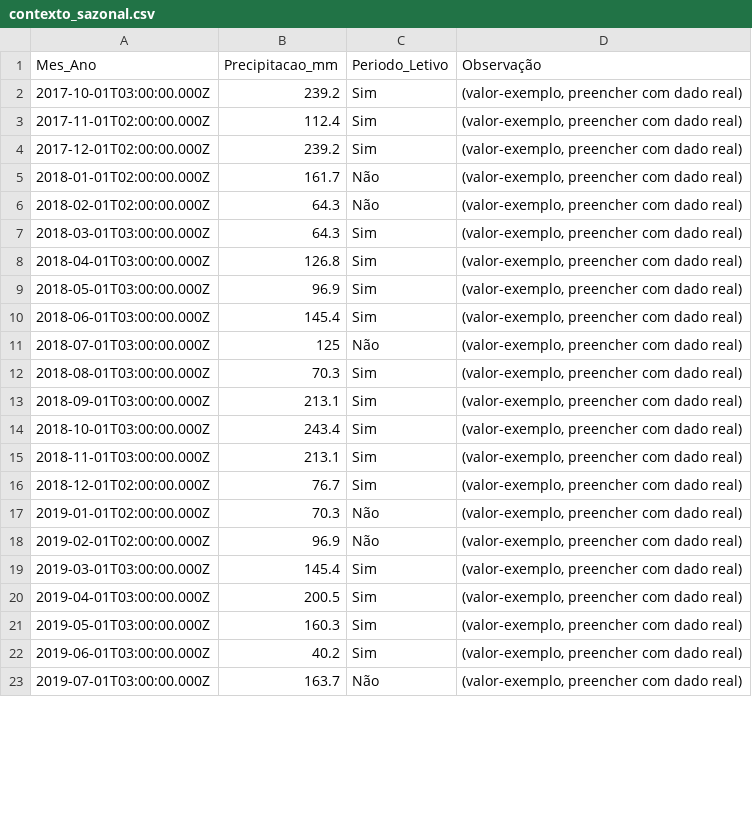
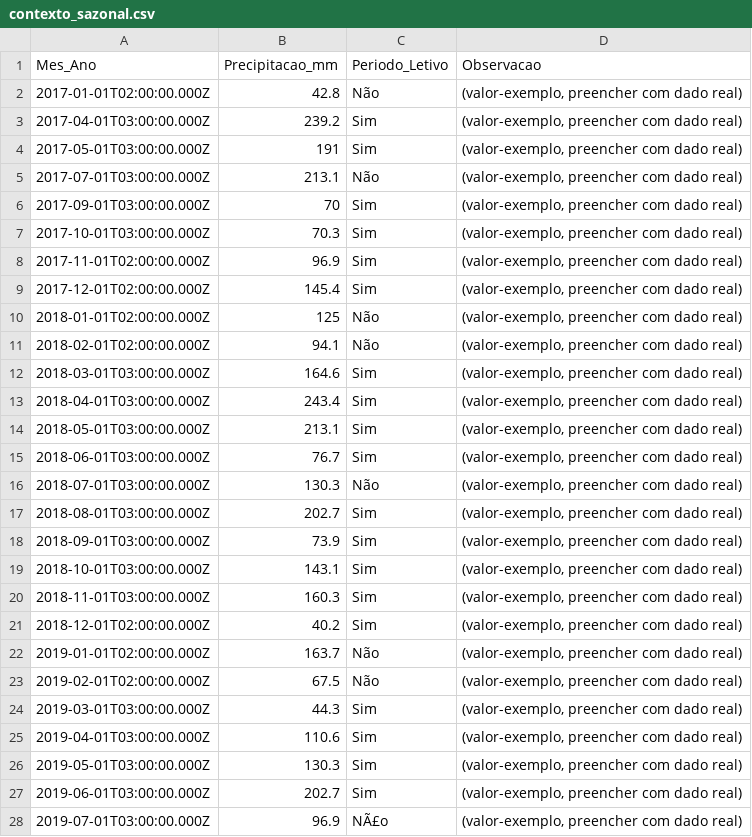
Before and after one commit to adinailson88/malha-previsao-custos, a CSV file: dados_csv/contexto_sazonal.csv, drawn as a sheet; only a part is shown; the diff covers the shown part only.

```diff
--- a/dados_csv/contexto_sazonal.csv
+++ b/dados_csv/contexto_sazonal.csv
@@ -1,23 +1,28 @@
-Mes_Ano,Precipitacao_mm,Periodo_Letivo,Observação
-2017-10-01T03:00:00.000Z,239.2,Sim,"(valor-exemplo, preencher com dado real)"
-2017-11-01T02:00:00.000Z,112.4,Sim,"(valor-exemplo, preencher com dado real)"
-2017-12-01T02:00:00.000Z,239.2,Sim,"(valor-exemplo, preencher com dado real)"
-2018-01-01T02:00:00.000Z,161.7,Não,"(valor-exemplo, preencher com dado real)"
-2018-02-01T02:00:00.000Z,64.3,Não,"(valor-exemplo, preencher com dado real)"
-2018-03-01T03:00:00.000Z,64.3,Sim,"(valor-exemplo, preencher com dado real)"
-2018-04-01T03:00:00.000Z,126.8,Sim,"(valor-exemplo, preencher com dado real)"
-2018-05-01T03:00:00.000Z,96.9,Sim,"(valor-exemplo, preencher com dado real)"
-2018-06-01T03:00:00.000Z,145.4,Sim,"(valor-exemplo, preencher com dado real)"
-2018-07-01T03:00:00.000Z,125,Não,"(valor-exemplo, preencher com dado real)"
-2018-08-01T03:00:00.000Z,70.3,Sim,"(valor-exemplo, preencher com dado real)"
-2018-09-01T03:00:00.000Z,213.1,Sim,"(valor-exemplo, preencher com dado real)"
-2018-10-01T03:00:00.000Z,243.4,Sim,"(valor-exemplo, preencher com dado real)"
-2018-11-01T03:00:00.000Z,213.1,Sim,"(valor-exemplo, preencher com dado real)"
-2018-12-01T02:00:00.000Z,76.7,Sim,"(valor-exemplo, preencher com dado real)"
-2019-01-01T02:00:00.000Z,70.3,Não,"(valor-exemplo, preencher com dado real)"
-2019-02-01T02:00:00.000Z,96.9,Não,"(valor-exemplo, preencher com dado real)"
-2019-03-01T03:00:00.000Z,145.4,Sim,"(valor-exemplo, preencher com dado real)"
-2019-04-01T03:00:00.000Z,200.5,Sim,"(valor-exemplo, preencher com dado real)"
-2019-05-01T03:00:00.000Z,160.3,Sim,"(valor-exemplo, preencher com dado real)"
-2019-06-01T03:00:00.000Z,40.2,Sim,"(valor-exemplo, preencher com dado real)"
-2019-07-01T03:00:00.000Z,163.7,Não,"(valor-exemplo, preencher com dado real)"
+Mes_Ano,Precipitacao_mm,Periodo_Letivo,Observacao
+2017-01-01T02:00:00.000Z,42.8,Não,"(valor-exemplo, preencher com dado real)"
+2017-04-01T03:00:00.000Z,239.2,Sim,"(valor-exemplo, preencher com dado real)"
+2017-05-01T03:00:00.000Z,191,Sim,"(valor-exemplo, preencher com dado real)"
+2017-07-01T03:00:00.000Z,213.1,Não,"(valor-exemplo, preencher com dado real)"
+2017-09-01T03:00:00.000Z,70,Sim,"(valor-exemplo, preencher com dado real)"
+2017-10-01T03:00:00.000Z,70.3,Sim,"(valor-exemplo, preencher com dado real)"
+2017-11-01T02:00:00.000Z,96.9,Sim,"(valor-exemplo, preencher com dado real)"
+2017-12-01T02:00:00.000Z,145.4,Sim,"(valor-exemplo, preencher com dado real)"
+2018-01-01T02:00:00.000Z,125,Não,"(valor-exemplo, preencher com dado real)"
+2018-02-01T02:00:00.000Z,94.1,Não,"(valor-exemplo, preencher com dado real)"
+2018-03-01T03:00:00.000Z,164.6,Sim,"(valor-exemplo, preencher com dado real)"
+2018-04-01T03:00:00.000Z,243.4,Sim,"(valor-exemplo, preencher com dado real)"
+2018-05-01T03:00:00.000Z,213.1,Sim,"(valor-exemplo, preencher com dado real)"
+2018-06-01T03:00:00.000Z,76.7,Sim,"(valor-exemplo, preencher com dado real)"
+2018-07-01T03:00:00.000Z,130.3,Não,"(valor-exemplo, preencher com dado real)"
+2018-08-01T03:00:00.000Z,202.7,Sim,"(valor-exemplo, preencher com dado real)"
+2018-09-01T03:00:00.000Z,73.9,Sim,"(valor-exemplo, preencher com dado real)"
+2018-10-01T03:00:00.000Z,143.1,Sim,"(valor-exemplo, preencher com dado real)"
+2018-11-01T03:00:00.000Z,160.3,Sim,"(valor-exemplo, preencher com dado real)"
+2018-12-01T02:00:00.000Z,40.2,Sim,"(valor-exemplo, preencher com dado real)"
+2019-01-01T02:00:00.000Z,163.7,Não,"(valor-exemplo, preencher com dado real)"
+2019-02-01T02:00:00.000Z,67.5,Não,"(valor-exemplo, preencher com dado real)"
+2019-03-01T03:00:00.000Z,44.3,Sim,"(valor-exemplo, preencher com dado real)"
+2019-04-01T03:00:00.000Z,110.6,Sim,"(valor-exemplo, preencher com dado real)"
+2019-05-01T03:00:00.000Z,130.3,Sim,"(valor-exemplo, preencher com dado real)"
+2019-06-01T03:00:00.000Z,202.7,Sim,"(valor-exemplo, preencher com dado real)"
+2019-07-01T03:00:00.000Z,96.9,NÃ£o,"(valor-exemplo, preencher com dado real)"
```
Also changed, not shown: 94 edited cells elsewhere in this file, dados_csv/filtros_disponiveis.csv, dados_csv/previsao_custo_detalhes.csv, 10 other files.
